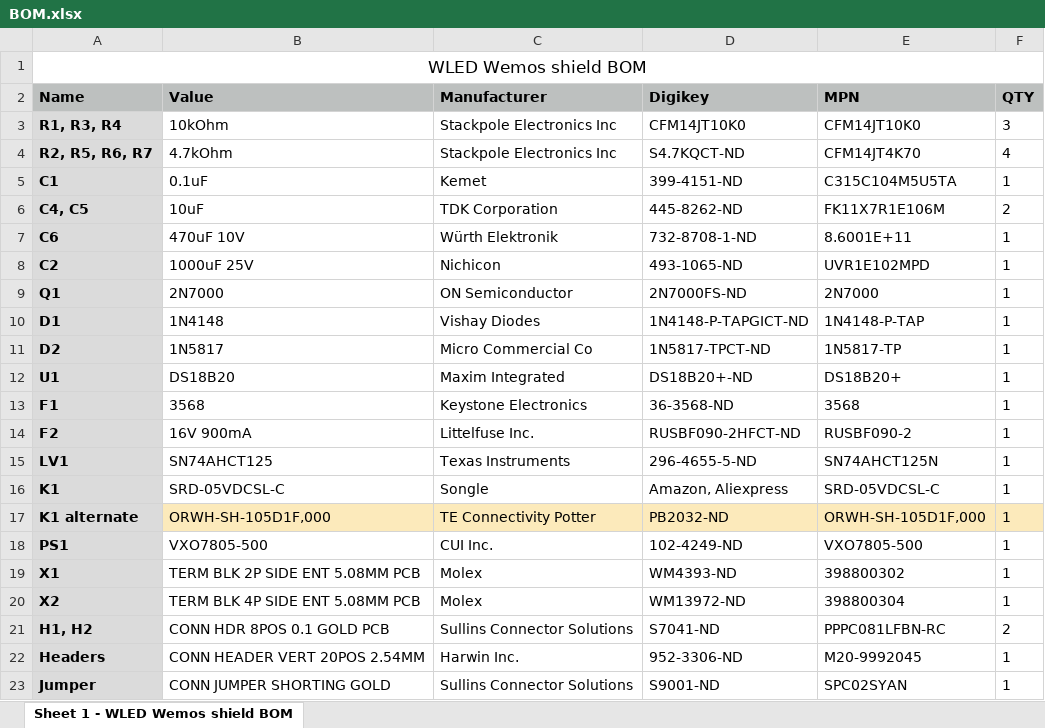
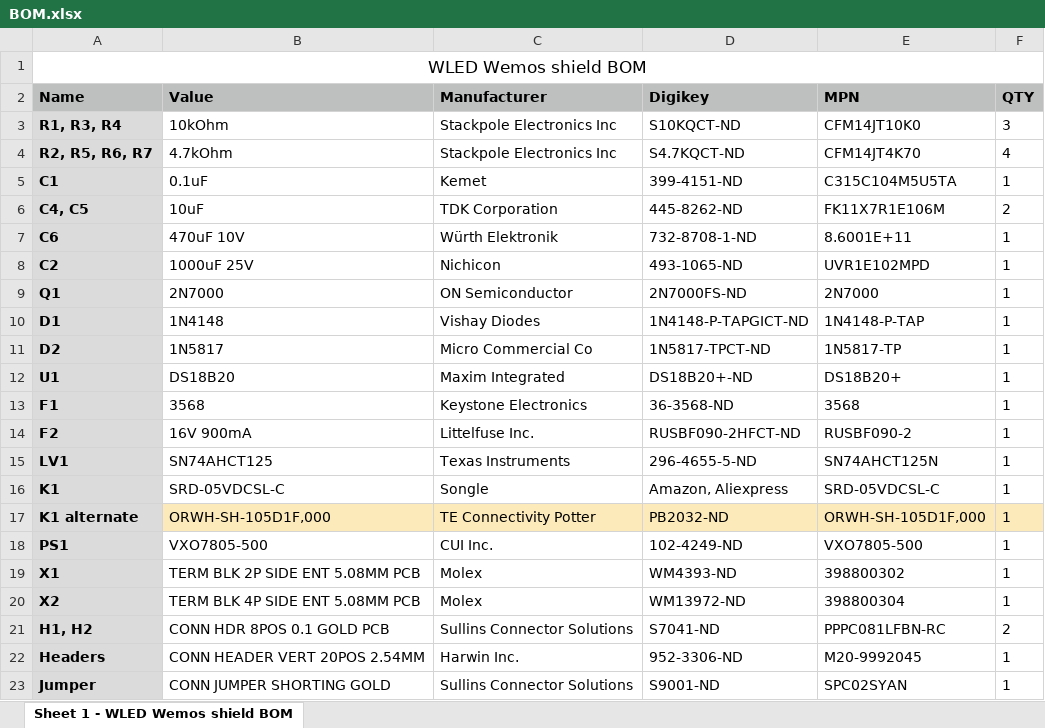
Before and after one commit to srg74/WLED-wemos-shield, an Excel workbook: resources/BOM.xlsx, sheet Sheet 1 - WLED Wemos shield BOM, drawn as a sheet; values as stored, in another font and other column widths than the file's, no borders; the diff names each change by its address in the sheet, - before the commit and + after, or states it on an @@ line.

```diff
--- a/resources/BOM.xlsx (sheet Sheet 1 - WLED Wemos shield BOM)
+++ b/resources/BOM.xlsx (sheet Sheet 1 - WLED Wemos shield BOM)
-D3 (Digikey): CFM14JT10K0
+D3 (Digikey): S10KQCT-ND
```
Also changed, not shown: 2 other files.
